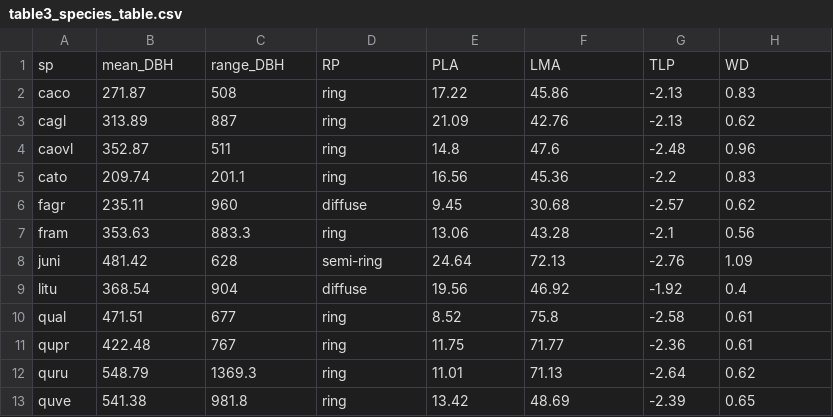
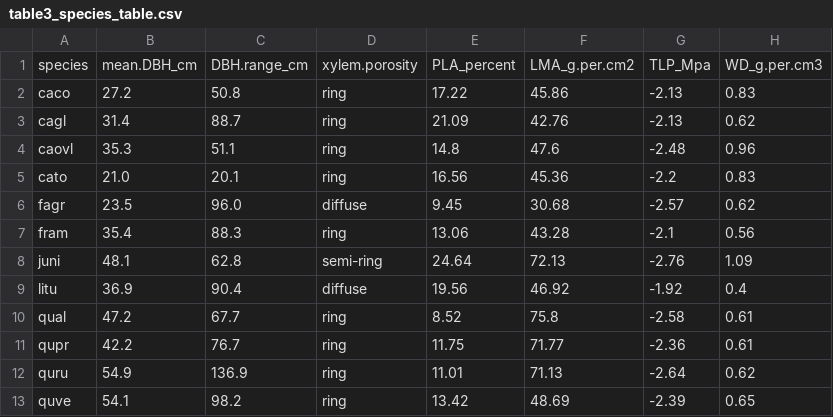
Before and after one commit to SCBI-ForestGEO/McGregor_climate-sensitivity-variation, a CSV file: manuscript/tables_figures/table3_species_table.csv, drawn as a sheet.

Commit message:
working on Table 3

```diff
--- a/manuscript/tables_figures/table3_species_table.csv
+++ b/manuscript/tables_figures/table3_species_table.csv
@@ -1,13 +1,13 @@
-"sp","mean_DBH","range_DBH","RP","PLA","LMA","TLP","WD"
-"caco",271.87,508,"ring",17.22,45.86,-2.13,0.83
-"cagl",313.89,887,"ring",21.09,42.76,-2.13,0.62
-"caovl",352.87,511,"ring",14.8,47.6,-2.48,0.96
-"cato",209.74,201.1,"ring",16.56,45.36,-2.2,0.83
-"fagr",235.11,960,"diffuse",9.45,30.68,-2.57,0.62
-"fram",353.63,883.3,"ring",13.06,43.28,-2.1,0.56
-"juni",481.42,628,"semi-ring",24.64,72.13,-2.76,1.09
-"litu",368.54,904,"diffuse",19.56,46.92,-1.92,0.4
-"qual",471.51,677,"ring",8.52,75.8,-2.58,0.61
-"qupr",422.48,767,"ring",11.75,71.77,-2.36,0.61
-"quru",548.79,1369.3,"ring",11.01,71.13,-2.64,0.62
-"quve",541.38,981.8,"ring",13.42,48.69,-2.39,0.65
+species,mean.DBH_cm,DBH.range_cm,xylem.porosity,PLA_percent,LMA_g.per.cm2,TLP_Mpa,WD_g.per.cm3
+caco,27.2,50.8,ring,17.22,45.86,-2.13,0.83
+cagl,31.4,88.7,ring,21.09,42.76,-2.13,0.62
+caovl,35.3,51.1,ring,14.8,47.6,-2.48,0.96
+cato,21.0,20.1,ring,16.56,45.36,-2.2,0.83
+fagr,23.5,96.0,diffuse,9.45,30.68,-2.57,0.62
+fram,35.4,88.3,ring,13.06,43.28,-2.1,0.56
+juni,48.1,62.8,semi-ring,24.64,72.13,-2.76,1.09
+litu,36.9,90.4,diffuse,19.56,46.92,-1.92,0.4
+qual,47.2,67.7,ring,8.52,75.8,-2.58,0.61
+qupr,42.2,76.7,ring,11.75,71.77,-2.36,0.61
+quru,54.9,136.9,ring,11.01,71.13,-2.64,0.62
+quve,54.1,98.2,ring,13.42,48.69,-2.39,0.65
```
Also changed, not shown: 3 other files.
